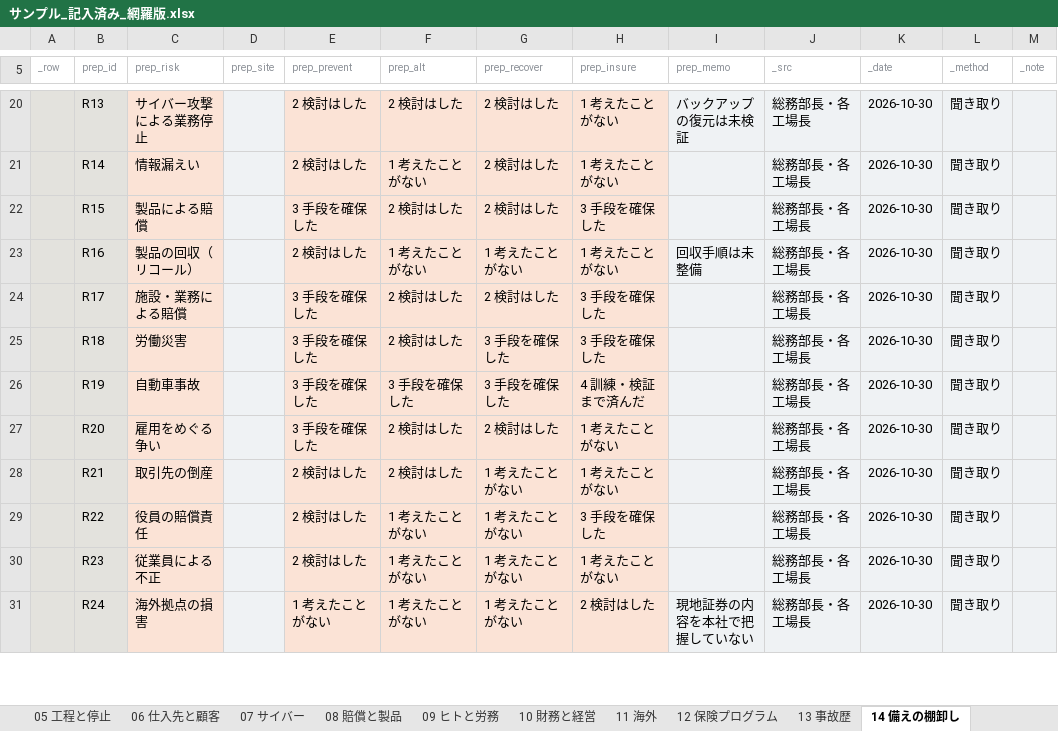
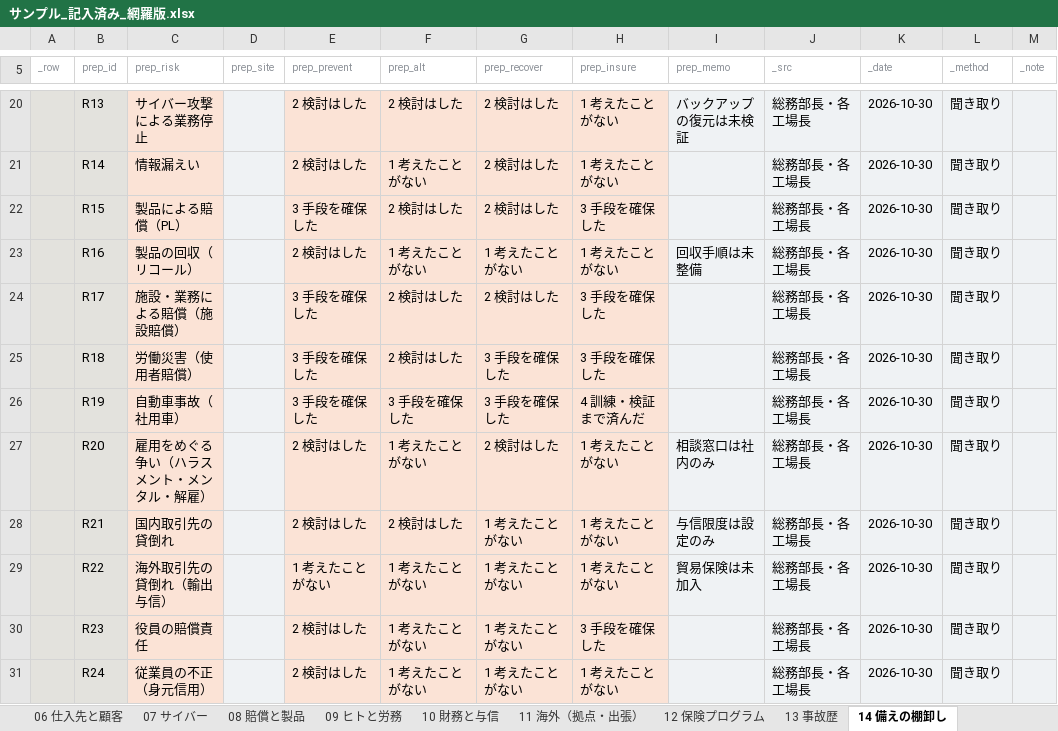
Before and after one commit to keisuku/riskreport, an Excel workbook: samples/サンプル_記入済み_網羅版.xlsx, sheet 14 備えの棚卸し, drawn as a sheet; only a part is shown, gaps mark what is left out; values as stored, in another font and other column widths than the file's, no borders; the diff covers the shown part only; the diff names each change by its address in the sheet, - before the commit and + after, or states it on an @@ line.

```diff
--- a/samples/サンプル_記入済み_網羅版.xlsx (sheet 14 備えの棚卸し)
+++ b/samples/サンプル_記入済み_網羅版.xlsx (sheet 14 備えの棚卸し)
-sheet tab: 10 財務と経営
+sheet tab: 10 財務と与信
-sheet tab: 11 海外
+sheet tab: 11 海外（拠点・出張）
-C22 (prep_risk): 製品による賠償
+C22 (prep_risk): 製品による賠償（PL）
-C24 (prep_risk): 施設・業務による賠償
+C24 (prep_risk): 施設・業務による賠償（施設賠償）
-C25 (prep_risk): 労働災害
+C25 (prep_risk): 労働災害（使用者賠償）
-C26 (prep_risk): 自動車事故
+C26 (prep_risk): 自動車事故（社用車）
-C27 (prep_risk): 雇用をめぐる争い
+C27 (prep_risk): 雇用をめぐる争い（ハラスメント・メンタル・解雇）
-E27 (prep_prevent): 3 手段を確保した
+E27 (prep_prevent): 2 検討はした
-F27 (prep_alt): 2 検討はした
+F27 (prep_alt): 1 考えたことがない
-I27 (prep_memo): (empty)
+I27 (prep_memo): 相談窓口は社内のみ
-C28 (prep_risk): 取引先の倒産
+C28 (prep_risk): 国内取引先の貸倒れ
-I28 (prep_memo): (empty)
+I28 (prep_memo): 与信限度は設定のみ
-C29 (prep_risk): 役員の賠償責任
+C29 (prep_risk): 海外取引先の貸倒れ（輸出与信）
-E29 (prep_prevent): 2 検討はした
+E29 (prep_prevent): 1 考えたことがない
-H29 (prep_insure): 3 手段を確保した
+H29 (prep_insure): 1 考えたことがない
-I29 (prep_memo): (empty)
+I29 (prep_memo): 貿易保険は未加入
-C30 (prep_risk): 従業員による不正
+C30 (prep_risk): 役員の賠償責任
-H30 (prep_insure): 1 考えたことがない
+H30 (prep_insure): 3 手段を確保した
-C31 (prep_risk): 海外拠点の損害
+C31 (prep_risk): 従業員の不正（身元信用）
-E31 (prep_prevent): 1 考えたことがない
+E31 (prep_prevent): 2 検討はした
-H31 (prep_insure): 2 検討はした
+H31 (prep_insure): 1 考えたことがない
-I31 (prep_memo): 現地証券の内容を本社で把握していない
+I31 (prep_memo): (empty)
```
Also changed, not shown: 8 added rows and 6 edited cells elsewhere in this sheet, sheet 12 保険プログラム, sheet 08 賠償と製品, sheet 10 財務と与信, sheet 11 海外（拠点・出張）, sheet 09 ヒトと労務, sheet 03 自然災害, 8 more sheets, other sheet tabs, samples/様式_簡易版_白紙.xlsx, samples/様式_網羅版_白紙_製造_8拠点.xlsx, 20 other files.
